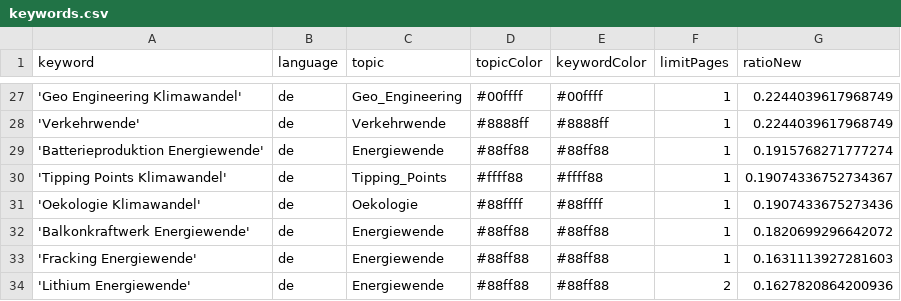
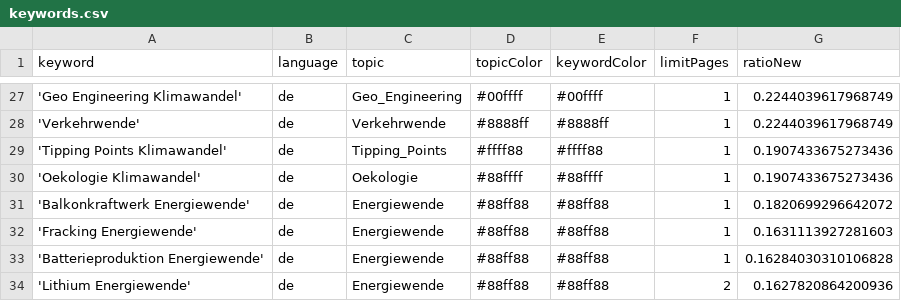
Before and after one commit to daschu83-news/climateIsComing, a CSV file: keywords.csv, drawn as a sheet; only a part is shown, gaps mark what is left out.

Commit message:
Commit from GitHub Actions (harvest:0.0)

```diff
--- a/keywords.csv
+++ b/keywords.csv
@@ -28,4 +28,3 @@ keyword,language,topic,topicColor,keywordColor,limitPages,ratioNew
 'Verkehrwende',de,Verkehrwende,#8888ff,#8888ff,1,0.2244039617968749
-'Batterieproduktion Energiewende',de,Energiewende,#88ff88,#88ff88,1,0.1915768271777274
-'Tipping Points Klimawandel',de,Tipping_Points,#ffff88,#ffff88,1,0.19074336752734367
+'Tipping Points Klimawandel',de,Tipping_Points,#ffff88,#ffff88,1,0.1907433675273436
 'Oekologie Klimawandel',de,Oekologie,#88ffff,#88ffff,1,0.1907433675273436
@@ -33,2 +32,3 @@ keyword,language,topic,topicColor,keywordColor,limitPages,ratioNew
 'Fracking Energiewende',de,Energiewende,#88ff88,#88ff88,1,0.1631113927281603
+'Batterieproduktion Energiewende',de,Energiewende,#88ff88,#88ff88,1,0.16284030310106828
 'Lithium Energiewende',de,Energiewende,#88ff88,#88ff88,2,0.1627820864200936
```
